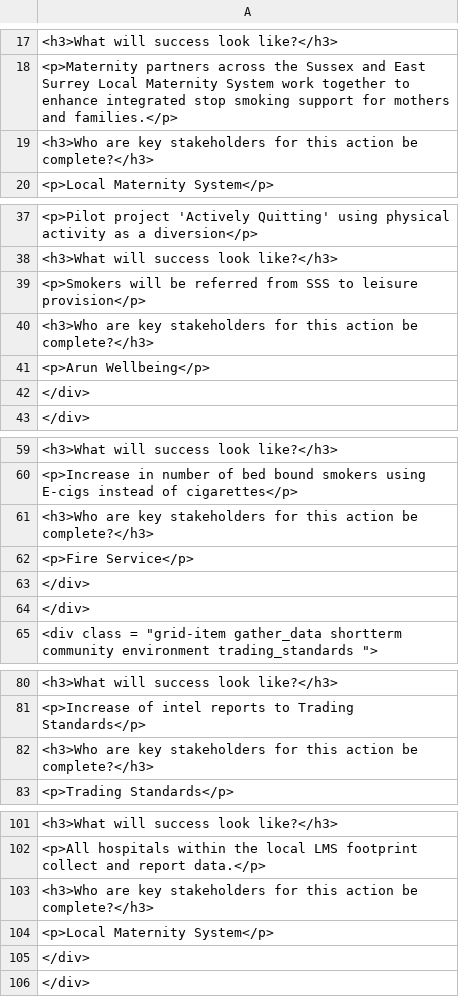
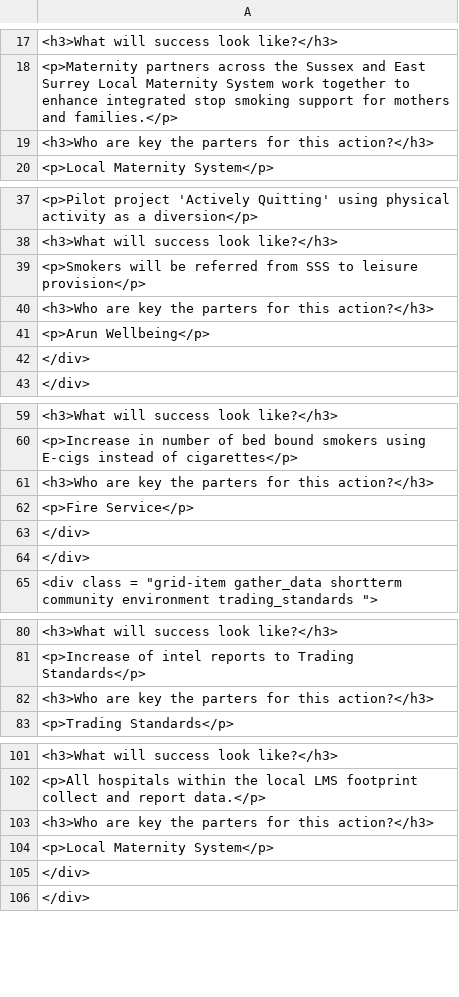
Before and after one commit to psychty/SFWS, a CSV file: actionplan_html.csv, drawn as a sheet; only a part is shown, gaps mark what is left out; the diff covers the shown part only.

```diff
--- a/actionplan_html.csv
+++ b/actionplan_html.csv
@@ -18,3 +18,3 @@
 "<p>Maternity partners across the Sussex and East Surrey Local Maternity System work together to enhance integrated stop smoking support for mothers and families.</p>"
-"<h3>Who are key stakeholders for this action be complete?</h3>"
+"<h3>Who are key the parters for this action?</h3>"
 "<p>Local Maternity System</p>"
@@ -39,3 +39,3 @@
 "<p>Smokers will be referred from SSS to leisure provision</p>"
-"<h3>Who are key stakeholders for this action be complete?</h3>"
+"<h3>Who are key the parters for this action?</h3>"
 "<p>Arun Wellbeing</p>"
@@ -60,3 +60,3 @@
 "<p>Increase in number of bed bound smokers using E-cigs instead of cigarettes</p>"
-"<h3>Who are key stakeholders for this action be complete?</h3>"
+"<h3>Who are key the parters for this action?</h3>"
 "<p>Fire Service</p>"
@@ -81,3 +81,3 @@
 "<p>Increase of intel reports to Trading Standards</p>"
-"<h3>Who are key stakeholders for this action be complete?</h3>"
+"<h3>Who are key the parters for this action?</h3>"
 "<p>Trading Standards</p>"
@@ -102,3 +102,3 @@
 "<p>All hospitals within the local LMS footprint collect and report data.</p>"
-"<h3>Who are key stakeholders for this action be complete?</h3>"
+"<h3>Who are key the parters for this action?</h3>"
 "<p>Local Maternity System</p>"
```
Also changed, not shown: 65 edited cells elsewhere in this file, 2 other files.
